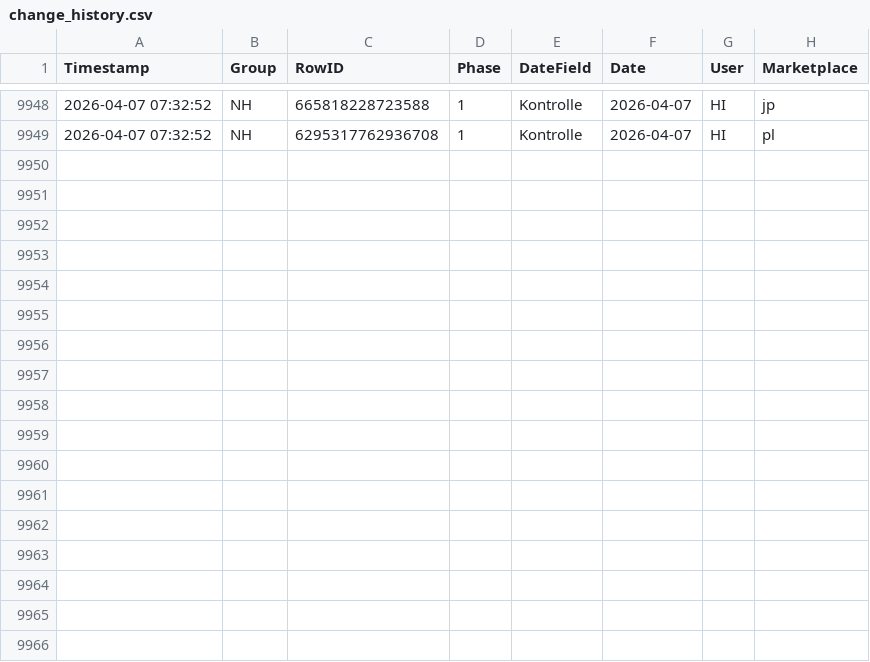
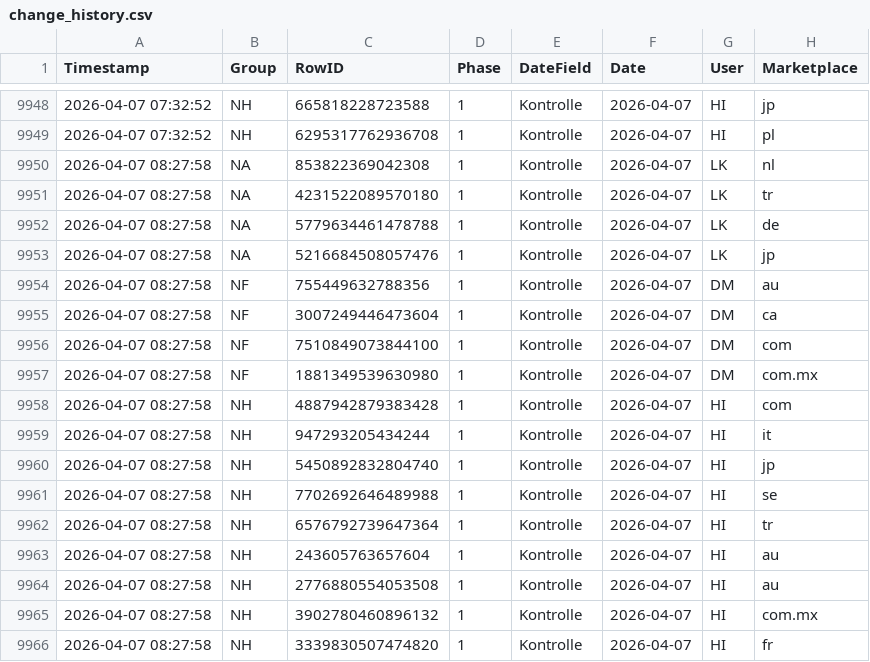
Before and after one commit to fmossig/smartsheet-tracker, a CSV file: tracking_data/change_history.csv, drawn as a sheet; only a part is shown, gaps mark what is left out.

```diff
--- a/tracking_data/change_history.csv
+++ b/tracking_data/change_history.csv
@@ -9949 +9949,18 @@ Timestamp,Group,RowID,Phase,DateField,Date,User,Marketplace
 2026-04-07 07:32:52,NH,6295317762936708,1,Kontrolle,2026-04-07,HI,pl
+2026-04-07 08:27:58,NA,853822369042308,1,Kontrolle,2026-04-07,LK,nl
+2026-04-07 08:27:58,NA,4231522089570180,1,Kontrolle,2026-04-07,LK,tr
+2026-04-07 08:27:58,NA,5779634461478788,1,Kontrolle,2026-04-07,LK,de
+2026-04-07 08:27:58,NA,5216684508057476,1,Kontrolle,2026-04-07,LK,jp
+2026-04-07 08:27:58,NF,755449632788356,1,Kontrolle,2026-04-07,DM,au
+2026-04-07 08:27:58,NF,3007249446473604,1,Kontrolle,2026-04-07,DM,ca
+2026-04-07 08:27:58,NF,7510849073844100,1,Kontrolle,2026-04-07,DM,com
+2026-04-07 08:27:58,NF,1881349539630980,1,Kontrolle,2026-04-07,DM,com.mx
+2026-04-07 08:27:58,NH,4887942879383428,1,Kontrolle,2026-04-07,HI,com
+2026-04-07 08:27:58,NH,947293205434244,1,Kontrolle,2026-04-07,HI,it
+2026-04-07 08:27:58,NH,5450892832804740,1,Kontrolle,2026-04-07,HI,jp
+2026-04-07 08:27:58,NH,7702692646489988,1,Kontrolle,2026-04-07,HI,se
+2026-04-07 08:27:58,NH,6576792739647364,1,Kontrolle,2026-04-07,HI,tr
+2026-04-07 08:27:58,NH,243605763657604,1,Kontrolle,2026-04-07,HI,au
+2026-04-07 08:27:58,NH,2776880554053508,1,Kontrolle,2026-04-07,HI,au
+2026-04-07 08:27:58,NH,3902780460896132,1,Kontrolle,2026-04-07,HI,com.mx
+2026-04-07 08:27:58,NH,3339830507474820,1,Kontrolle,2026-04-07,HI,fr
```
Also changed, not shown: 1 other file.
